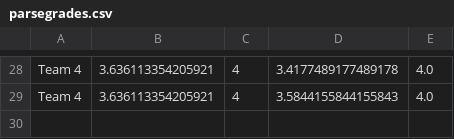
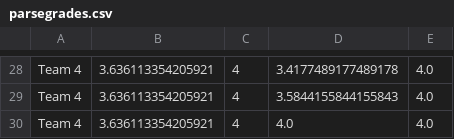
Before and after one commit to brownrout/EECS-337-Recipes, a CSV file: parsegrades.csv, drawn as a sheet; only a part is shown, gaps mark what is left out.

```diff
--- a/parsegrades.csv
+++ b/parsegrades.csv
@@ -29 +29,2 @@ Team 4	3.636113354205921	4	3.4177489177489178	4.0
 Team 4	3.636113354205921	4	3.5844155844155843	4.0
+Team 4	3.636113354205921	4	4.0	4.0
```
Also changed, not shown: 2 other files.
